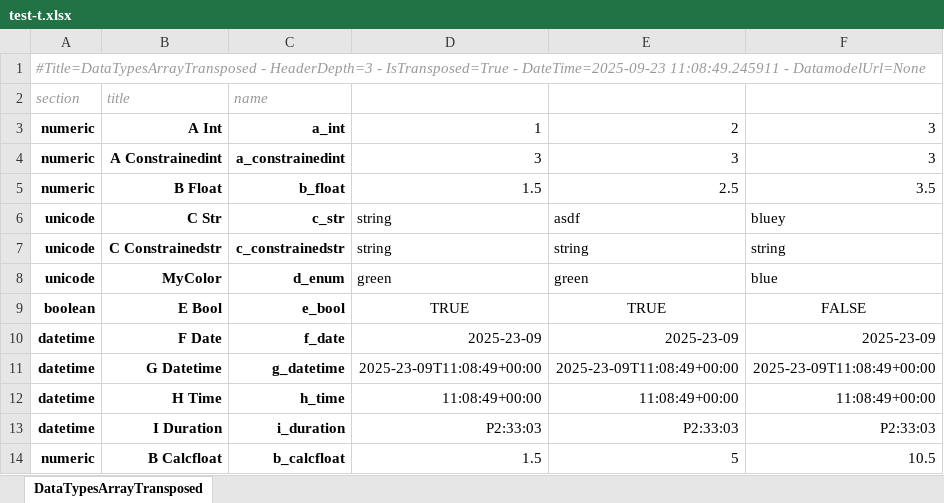
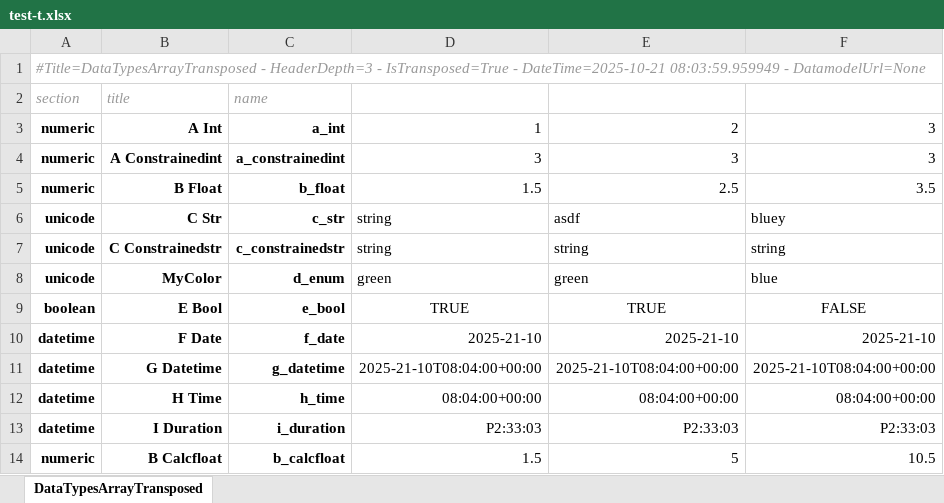
Before and after one commit to maxfordham/xlsxdatagrid, an Excel workbook: xl/test-t.xlsx, sheet DataTypesArrayTransposed, drawn as a sheet; values as stored, in another font and other column widths than the file's, no borders; conditional formats and table styles not drawn; the diff names each change by its address in the sheet, - before the commit and + after, or states it on an @@ line.

```diff
--- a/xl/test-t.xlsx (sheet DataTypesArrayTransposed)
+++ b/xl/test-t.xlsx (sheet DataTypesArrayTransposed)
-A1 (section): …IsTransposed=True - DateTime=2025-09-23 11:08:49.245911 - DatamodelUrl=None
+A1 (section): …IsTransposed=True - DateTime=2025-10-21 08:03:59.959949 - DatamodelUrl=None
-D10 (Column3): 2025-23-09
+D10 (Column3): 2025-21-10
-E10 (Column4): 2025-23-09
+E10 (Column4): 2025-21-10
-F10 (Column5): 2025-23-09
+F10 (Column5): 2025-21-10
-D11 (Column3): 2025-23-09T11:08:49+00:00
+D11 (Column3): 2025-21-10T08:04:00+00:00
-E11 (Column4): 2025-23-09T11:08:49+00:00
+E11 (Column4): 2025-21-10T08:04:00+00:00
-F11 (Column5): 2025-23-09T11:08:49+00:00
+F11 (Column5): 2025-21-10T08:04:00+00:00
-D12 (Column3): 11:08:49+00:00
+D12 (Column3): 08:04:00+00:00
-E12 (Column4): 11:08:49+00:00
+E12 (Column4): 08:04:00+00:00
-F12 (Column5): 11:08:49+00:00
+F12 (Column5): 08:04:00+00:00
```
Also changed, not shown: xl/chart.xlsx, xl/test-many-sheets.xlsx, 11 other files.
